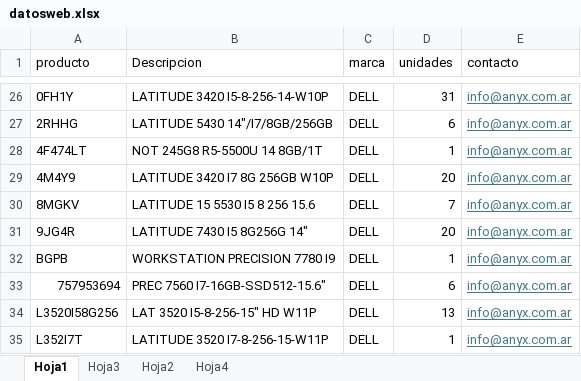
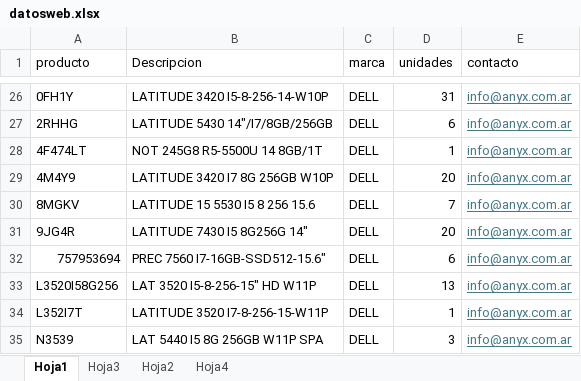
Before and after one commit to FrancoAnyx/francoanyx.github.io., an Excel workbook: datosweb.xlsx, sheet Hoja1, drawn as a sheet; only a part is shown, gaps mark what is left out; the shorter side is filled out with more unchanged rows; values as stored, in another font and other column widths than the file's, no borders; table styles not drawn; the diff names each change by its address in the sheet, - before the commit and + after, or states it on an @@ line.

Commit message:
Add files via upload

```diff
--- a/datosweb.xlsx (sheet Hoja1)
+++ b/datosweb.xlsx (sheet Hoja1)
-row 32: BGPB | WORKSTATION PRECISION 7780 I9 | DELL | 1 | info@anyx.com.ar
```
